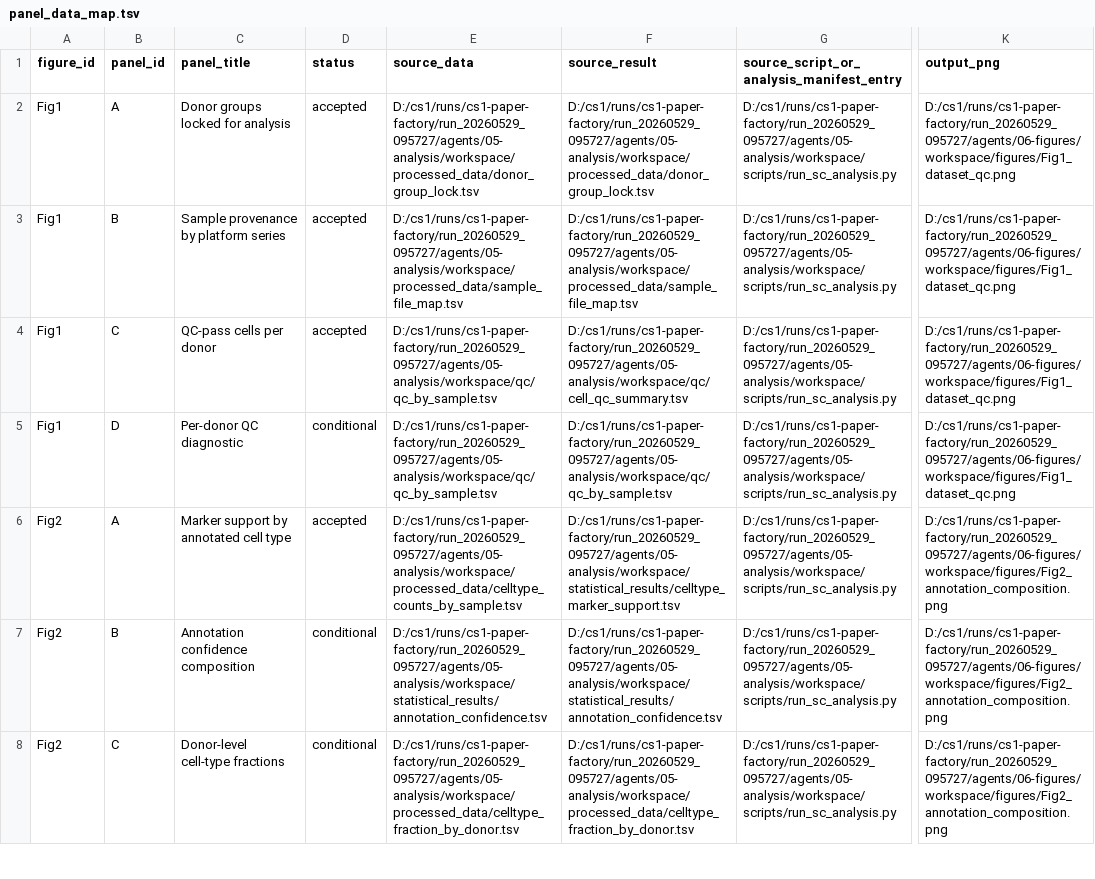
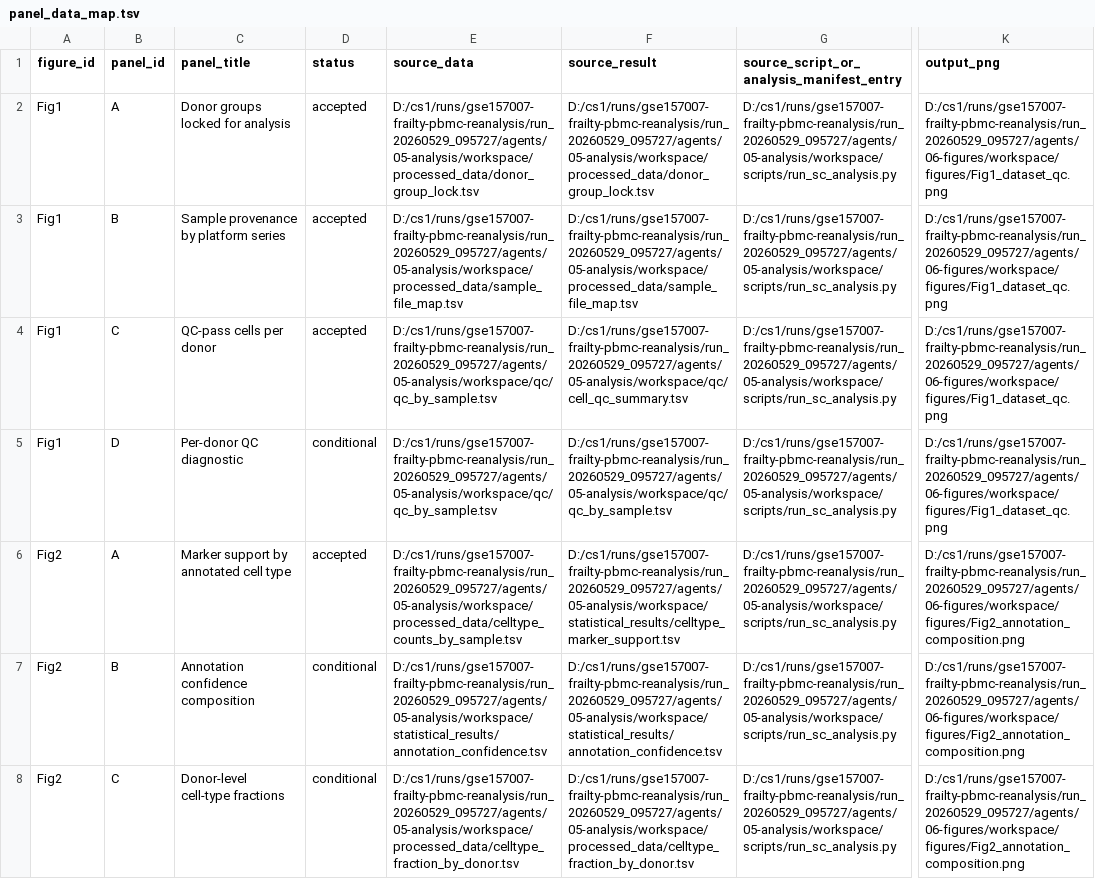
Before and after one commit to qz-bbb/gse157007-frailty-pbmc-reanalysis, a TSV file: docs/panel_data_map.tsv, drawn as a sheet; only a part is shown, gaps mark what is left out; the diff covers the shown part only; the diff names each change by its address in the sheet, - before the commit and + after, or states it on an @@ line.

```diff
--- a/docs/panel_data_map.tsv
+++ b/docs/panel_data_map.tsv
-E2 (source_data): D:/cs1/runs/cs1-paper-factory/run_20260529_095727/agents/05-analysis/workspace/processed_data/donor_group_lock.tsv
+E2 (source_data): D:/cs1/runs/gse157007-frailty-pbmc-reanalysis/run_20260529_095727/agents/05-analysis/workspace/processed_data/donor_group_lock.tsv
-F2 (source_result): D:/cs1/runs/cs1-paper-factory/run_20260529_095727/agents/05-analysis/workspace/processed_data/donor_group_lock.tsv
+F2 (source_result): D:/cs1/runs/gse157007-frailty-pbmc-reanalysis/run_20260529_095727/agents/05-analysis/workspace/processed_data/donor_group_lock.tsv
-G2:G8: D:/cs1/runs/cs1-paper-factory/run_20260529_095727/agents/05-analysis/workspace/scripts/run_sc_analysis.py
+G2:G8: D:/cs1/runs/gse157007-frailty-pbmc-reanalysis/run_20260529_095727/agents/05-analysis/workspace/scripts/run_sc_analysis.py
-K2:K5 (output_png): D:/cs1/runs/cs1-paper-factory/run_20260529_095727/agents/06-figures/workspace/figures/Fig1_dataset_qc.png
+K2:K5 (output_png): D:/cs1/runs/gse157007-frailty-pbmc-reanalysis/run_20260529_095727/agents/06-figures/workspace/figures/Fig1_dataset_qc.png
-E3 (source_data): D:/cs1/runs/cs1-paper-factory/run_20260529_095727/agents/05-analysis/workspace/processed_data/sample_file_map.tsv
+E3 (source_data): D:/cs1/runs/gse157007-frailty-pbmc-reanalysis/run_20260529_095727/agents/05-analysis/workspace/processed_data/sample_file_map.tsv
-F3 (source_result): D:/cs1/runs/cs1-paper-factory/run_20260529_095727/agents/05-analysis/workspace/processed_data/sample_file_map.tsv
+F3 (source_result): D:/cs1/runs/gse157007-frailty-pbmc-reanalysis/run_20260529_095727/agents/05-analysis/workspace/processed_data/sample_file_map.tsv
-E4:E5 (source_data): D:/cs1/runs/cs1-paper-factory/run_20260529_095727/agents/05-analysis/workspace/qc/qc_by_sample.tsv
+E4:E5 (source_data): D:/cs1/runs/gse157007-frailty-pbmc-reanalysis/run_20260529_095727/agents/05-analysis/workspace/qc/qc_by_sample.tsv
-F4 (source_result): D:/cs1/runs/cs1-paper-factory/run_20260529_095727/agents/05-analysis/workspace/qc/cell_qc_summary.tsv
+F4 (source_result): D:/cs1/runs/gse157007-frailty-pbmc-reanalysis/run_20260529_095727/agents/05-analysis/workspace/qc/cell_qc_summary.tsv
-F5 (source_result): D:/cs1/runs/cs1-paper-factory/run_20260529_095727/agents/05-analysis/workspace/qc/qc_by_sample.tsv
+F5 (source_result): D:/cs1/runs/gse157007-frailty-pbmc-reanalysis/run_20260529_095727/agents/05-analysis/workspace/qc/qc_by_sample.tsv
-E6 (source_data): D:/cs1/runs/cs1-paper-factory/run_20260529_095727/agents/05-analysis/workspace/processed_data/celltype_counts_by_sample.tsv
+E6 (source_data): D:/cs1/runs/gse157007-frailty-pbmc-reanalysis/run_20260529_095727/agents/05-analysis/workspace/processed_data/celltype_counts_by_sample.tsv
-F6 (source_result): D:/cs1/runs/cs1-paper-factory/run_20260529_095727/agents/05-analysis/workspace/statistical_results/celltype_marker_support.tsv
+F6 (source_result): D:/cs1/runs/gse157007-frailty-pbmc-reanalysis/run_20260529_095727/agents/05-analysis/workspace/statistical_results/celltype_marker_support.tsv
-K6:K8 (output_png): D:/cs1/runs/cs1-paper-factory/run_20260529_095727/agents/06-figures/workspace/figures/Fig2_annotation_composition.png
+K6:K8 (output_png): D:/cs1/runs/gse157007-frailty-pbmc-reanalysis/run_20260529_095727/agents/06-figures/workspace/figures/Fig2_annotation_composition.png
-E7 (source_data): D:/cs1/runs/cs1-paper-factory/run_20260529_095727/agents/05-analysis/workspace/statistical_results/annotation_confidence.tsv
+E7 (source_data): D:/cs1/runs/gse157007-frailty-pbmc-reanalysis/run_20260529_095727/agents/05-analysis/workspace/statistical_results/annotation_confidence.tsv
-F7 (source_result): D:/cs1/runs/cs1-paper-factory/run_20260529_095727/agents/05-analysis/workspace/statistical_results/annotation_confidence.tsv
+F7 (source_result): D:/cs1/runs/gse157007-frailty-pbmc-reanalysis/run_20260529_095727/agents/05-analysis/workspace/statistical_results/annotation_confidence.tsv
-E8 (source_data): D:/cs1/runs/cs1-paper-factory/run_20260529_095727/agents/05-analysis/workspace/processed_data/celltype_fraction_by_donor.tsv
+E8 (source_data): D:/cs1/runs/gse157007-frailty-pbmc-reanalysis/run_20260529_095727/agents/05-analysis/workspace/processed_data/celltype_fraction_by_donor.tsv
-F8 (source_result): D:/cs1/runs/cs1-paper-factory/run_20260529_095727/agents/05-analysis/workspace/processed_data/celltype_fraction_by_donor.tsv
+F8 (source_result): D:/cs1/runs/gse157007-frailty-pbmc-reanalysis/run_20260529_095727/agents/05-analysis/workspace/processed_data/celltype_fraction_by_donor.tsv
```
Also changed, not shown: 48 edited cells elsewhere in this file, analysis_results/processed_data/input_manifest.tsv, analysis_results/statistical_results/mjr005_figure_panel_contract_repair.tsv, 22 other files.
